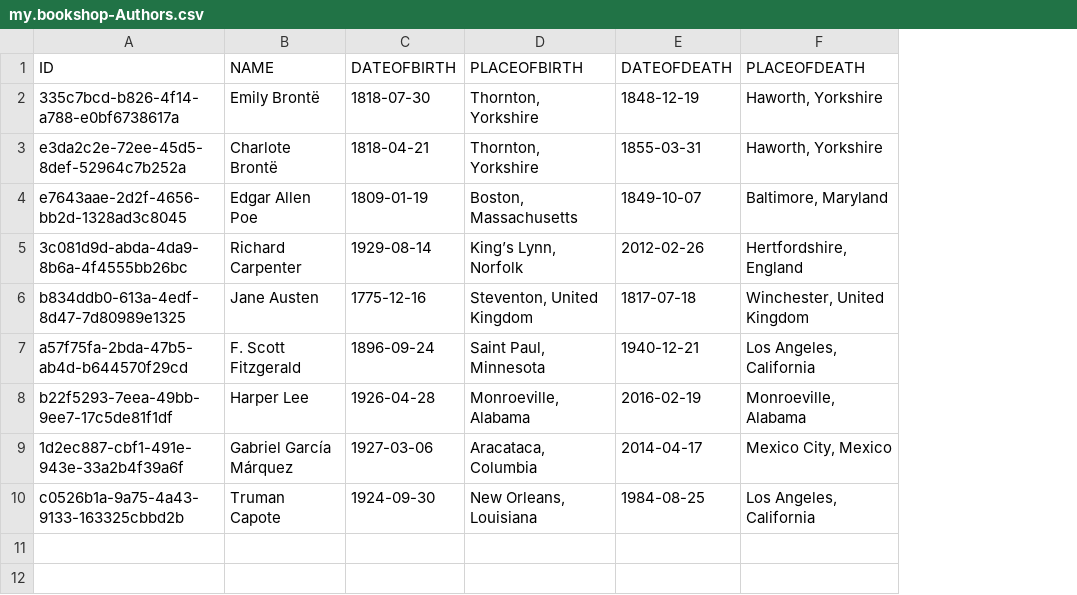
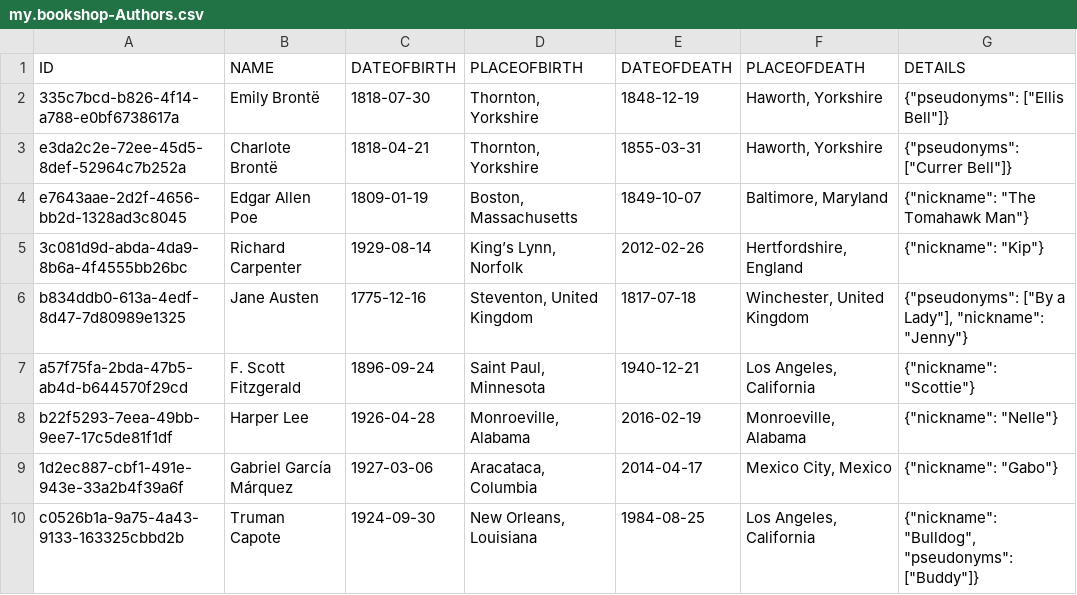
Before and after one commit to SAP-samples/cloud-cap-samples-java, a CSV file: db/data/my.bookshop-Authors.csv, drawn as a sheet; the diff names each change by its address in the sheet, - before the commit and + after, or states it on an @@ line.

Commit message:
Enhanced Books and Authors with details map.

```diff
--- a/db/data/my.bookshop-Authors.csv
+++ b/db/data/my.bookshop-Authors.csv
+column G (DETAILS), rows 2-10: {"pseudonyms": ["Ellis Bell"]} | {"pseudonyms": ["Currer Bell"]} | {"nickname": "The Tomahawk Man"} | {"nickname": "Kip"} | {"pseudonyms": ["By a Lady"], "nickname": "Jenny"} | {"nickname": "Scottie"} | {"nickname": "Nelle"} | {"nickname": "Gabo"} | {"nickname": "Bulldog", "pseudonyms": ["Buddy"]}
```
Also changed, not shown: db/data/my.bookshop-Books.csv, 1 other file.
